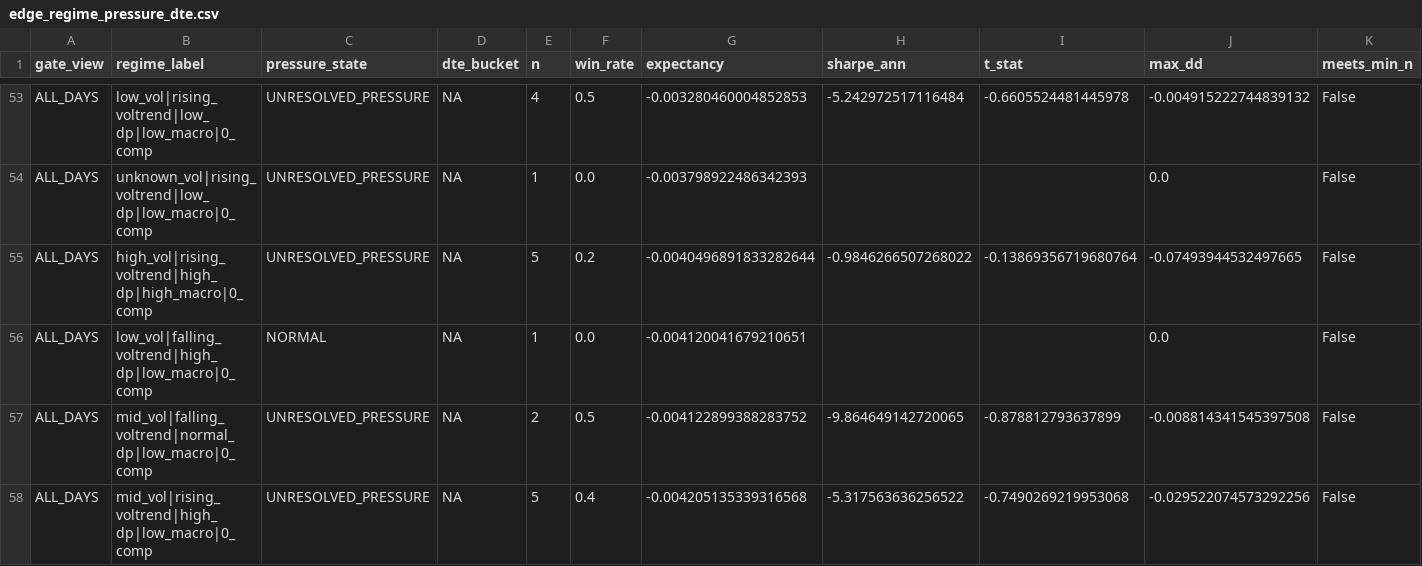
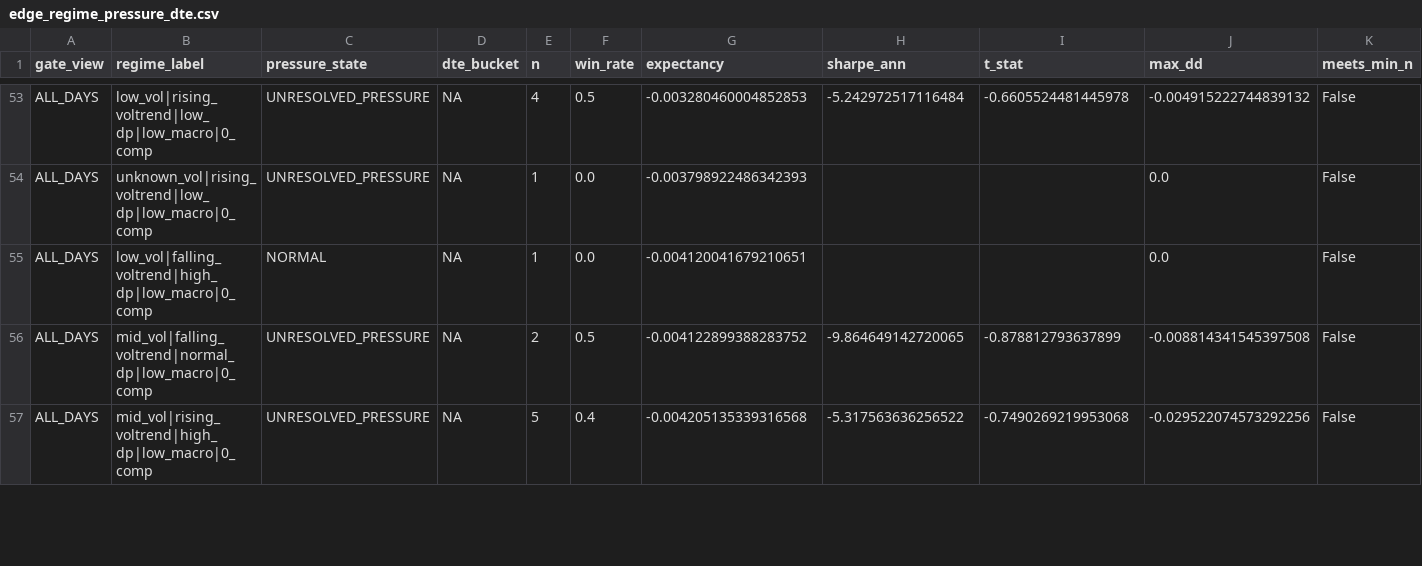
Before and after one commit to kvandre12-commits/SharpEdge-System, a CSV file: outputs/edge_regime_pressure_dte.csv, drawn as a sheet; only a part is shown, gaps mark what is left out; removed rows and columns are numbered as before the commit, all else as after; the diff covers the shown part only; the diff names each change by its address in the sheet, - before the commit and + after, or states it on an @@ line.

```diff
--- a/outputs/edge_regime_pressure_dte.csv
+++ b/outputs/edge_regime_pressure_dte.csv
-row 55: ALL_DAYS | high_vol|rising_voltrend|high_dp|high_macro|0_comp | UNRESOLVED_PRESSURE | NA | 5 | 0.2 | -0.0040496891833282644 | -0.9846266507268022 | -0.13869356719680764 | -0.07493944532497665 | False
```
Also changed, not shown: 2 added rows, 2 removed rows and 6 edited cells elsewhere in this file, outputs/auction_expectancy_events.csv, outputs/conditional_expectancy_matrix.csv, 11 other files.
